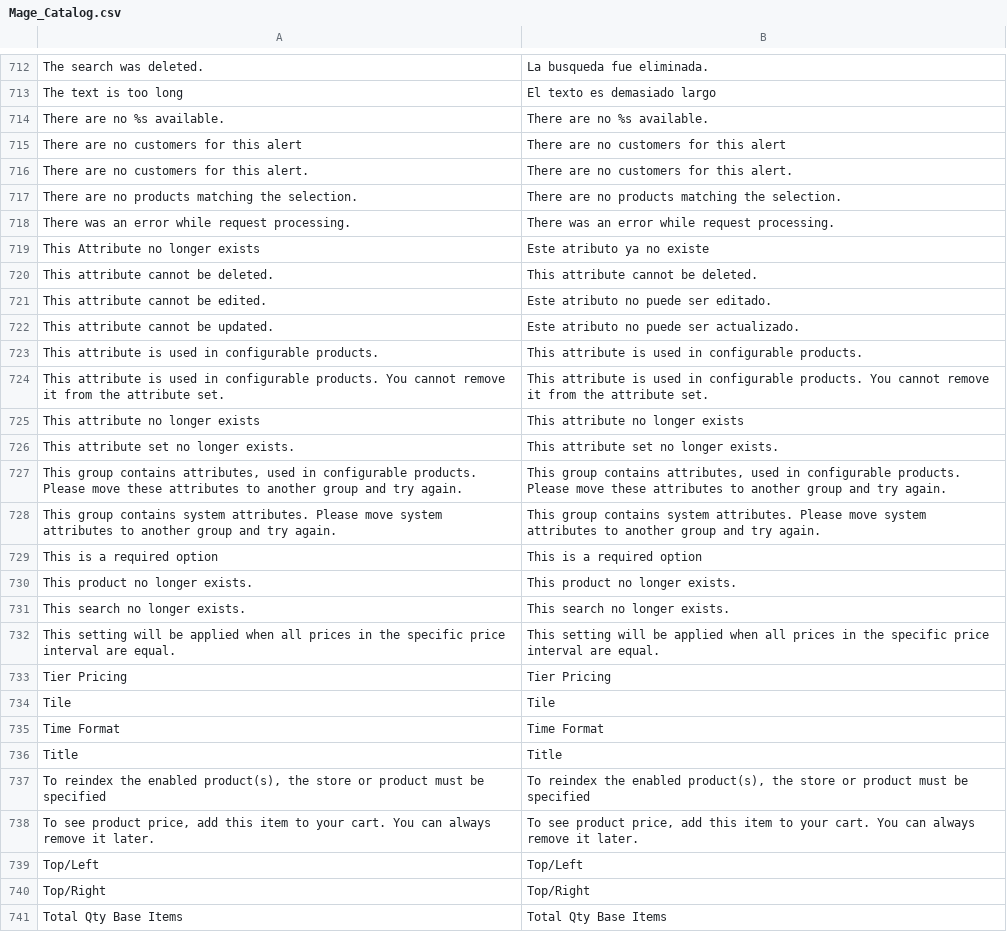
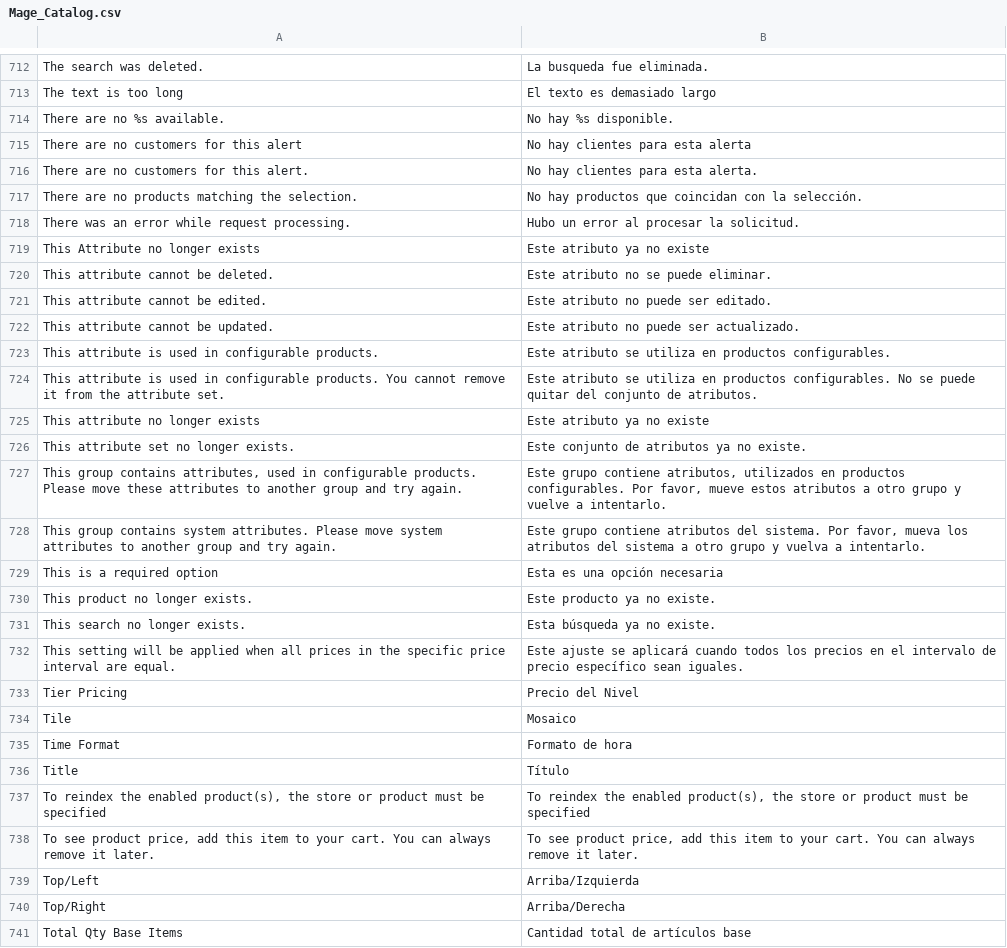
Before and after one commit to vende/Traduccion-Magento-Espanol, a CSV file: app/locale/es_MX/Mage_Catalog.csv, drawn as a sheet; only a part is shown, gaps mark what is left out; the diff covers the shown part only.

```diff
--- a/app/locale/es_MX/Mage_Catalog.csv
+++ b/app/locale/es_MX/Mage_Catalog.csv
@@ -713,29 +713,29 @@ The search was deleted.,La busqueda fue eliminada.
 The text is too long,El texto es demasiado largo
-There are no %s available.,There are no %s available.
-There are no customers for this alert,There are no customers for this alert
-There are no customers for this alert.,There are no customers for this alert.
-There are no products matching the selection.,There are no products matching the selection.
-There was an error while request processing.,There was an error while request processing.
+There are no %s available.,No hay %s disponible.
+There are no customers for this alert,No hay clientes para esta alerta
+There are no customers for this alert.,No hay clientes para esta alerta.
+There are no products matching the selection.,No hay productos que coincidan con la selección.
+There was an error while request processing.,Hubo un error al procesar la solicitud.
 This Attribute no longer exists,Este atributo ya no existe
-This attribute cannot be deleted.,This attribute cannot be deleted.
+This attribute cannot be deleted.,Este atributo no se puede eliminar.
 This attribute cannot be edited.,Este atributo no puede ser editado.
 This attribute cannot be updated.,Este atributo no puede ser actualizado.
-This attribute is used in configurable products.,This attribute is used in configurable products.
-This attribute is used in configurable products. You cannot remove it from the attribute set.,This attribute is used in configurable products. You cannot remove it from the attribute set.
-This attribute no longer exists,This attribute no longer exists
-This attribute set no longer exists.,This attribute set no longer exists.
-"This group contains attributes, used in configurable products. Please move these attributes to another group and try again.","This group contains attributes, used in configurable products. Please move these attributes to another group and try again."
-This group contains system attributes. Please move system attributes to another group and try again.,This group contains system attributes. Please move system attributes to another group and try again.
-This is a required option,This is a required option
-This product no longer exists.,This product no longer exists.
-This search no longer exists.,This search no longer exists.
-This setting will be applied when all prices in the specific price interval are equal.,This setting will be applied when all prices in the specific price interval are equal.
-Tier Pricing,Tier Pricing
-Tile,Tile
-Time Format,Time Format
-Title,Title
+This attribute is used in configurable products.,Este atributo se utiliza en productos configurables.
+This attribute is used in configurable products. You cannot remove it from the attribute set.,Este atributo se utiliza en productos configurables. No se puede quitar del conjunto de atributos.
+This attribute no longer exists,Este atributo ya no existe
+This attribute set no longer exists.,Este conjunto de atributos ya no existe.
+"This group contains attributes, used in configurable products. Please move these attributes to another group and try again.","Este grupo contiene atributos, utilizados en productos configurables. Por favor, mueve estos atributos a otro grupo y vuelve a intentarlo."
+This group contains system attributes. Please move system attributes to another group and try again.,"Este grupo contiene atributos del sistema. Por favor, mueva los atributos del sistema a otro grupo y vuelva a intentarlo."
+This is a required option,Esta es una opción necesaria
+This product no longer exists.,Este producto ya no existe.
+This search no longer exists.,Esta búsqueda ya no existe.
+This setting will be applied when all prices in the specific price interval are equal.,Este ajuste se aplicará cuando todos los precios en el intervalo de precio específico sean iguales.
+Tier Pricing,Precio del Nivel
+Tile,Mosaico
+Time Format,Formato de hora
+Title,Título
 "To reindex the enabled product(s), the store or product must be specified","To reindex the enabled product(s), the store or product must be specified"
 "To see product price, add this item to your cart. You can always remove it later.","To see product price, add this item to your cart. You can always remove it later."
-Top/Left,Top/Left
-Top/Right,Top/Right
-Total Qty Base Items,Total Qty Base Items
+Top/Left,Arriba/Izquierda
+Top/Right,Arriba/Derecha
+Total Qty Base Items,Cantidad total de artículos base
```
Also changed, not shown: 107 edited cells elsewhere in this file.
